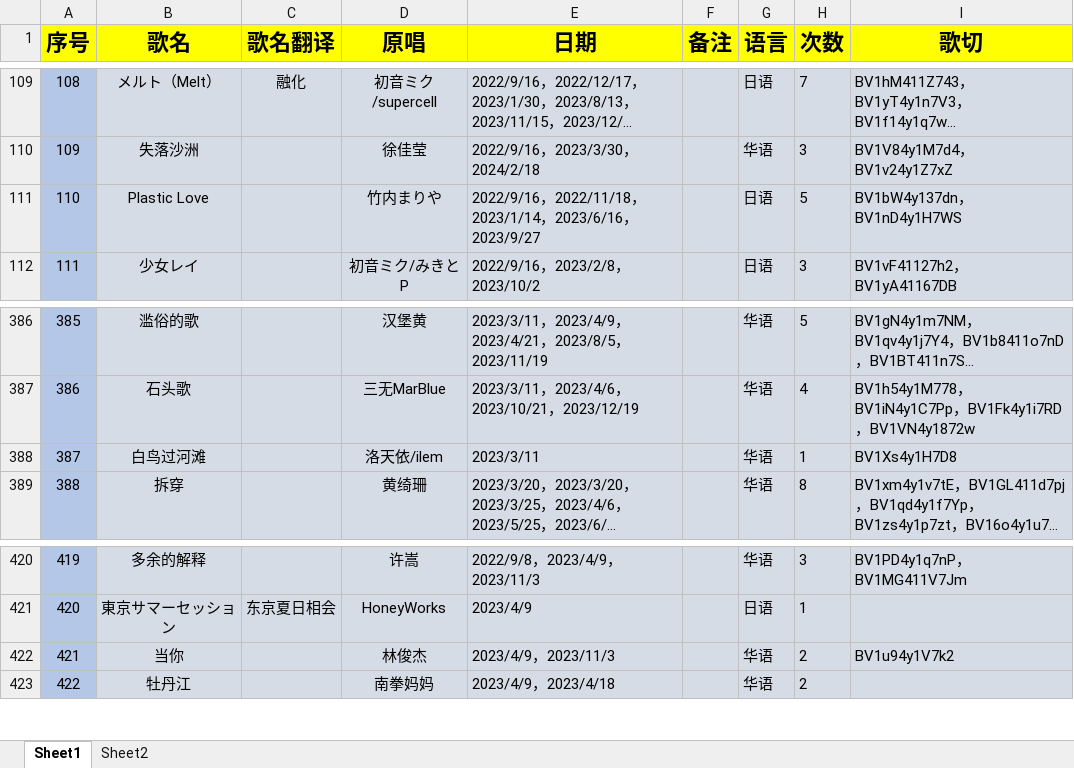
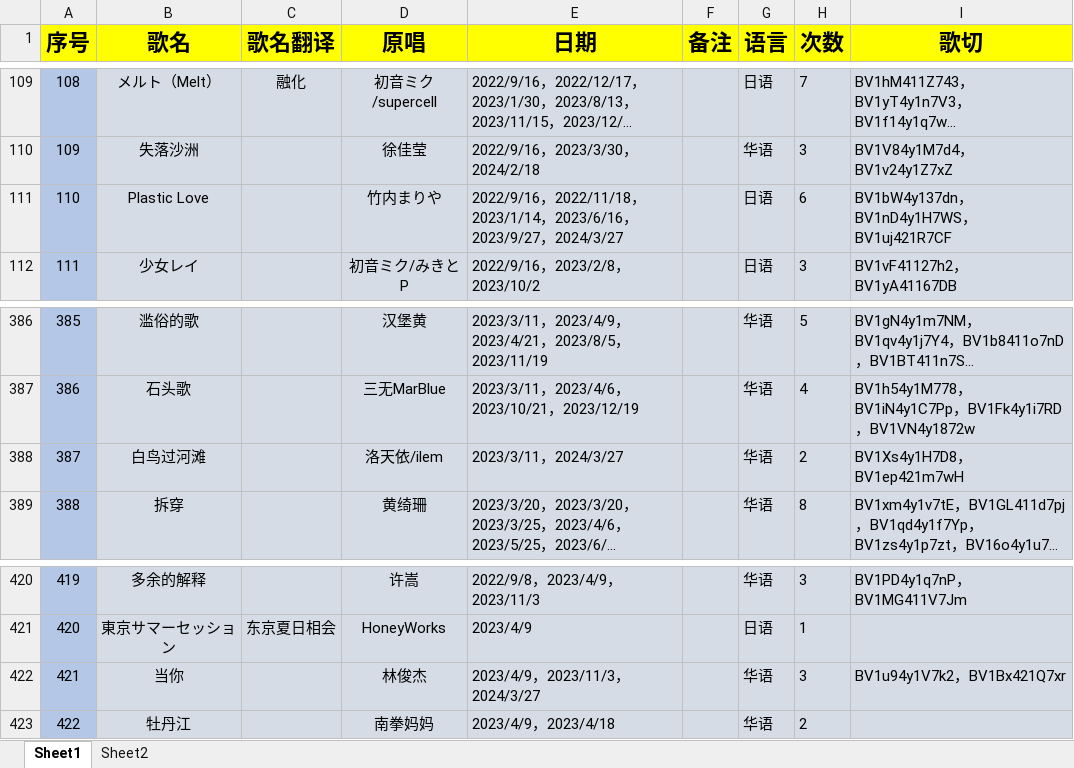
Before and after one commit to starsJuly/sui-song-list, an Excel workbook: scripts/music.xlsx, sheet Sheet1, drawn as a sheet; only a part is shown, gaps mark what is left out; long unchanged cells end in …; values as stored, in another font and other column widths than the file's, no borders; the diff names each change by its address in the sheet, - before the commit and + after, or states it on an @@ line.

Commit message:
更新歌单 2024.3.27
更新歌单 2024.3.27

```diff
--- a/scripts/music.xlsx (sheet Sheet1)
+++ b/scripts/music.xlsx (sheet Sheet1)
-E111 (日期): …，2023/9/27
+E111 (日期): …，2023/9/27，2024/3/27
-H111 (次数): 5
+H111 (次数): 6
-I111 (歌切): BV1bW4y137dn，BV1nD4y1H7WS
+I111 (歌切): BV1bW4y137dn，BV1nD4y1H7WS，BV1uj421R7CF
-E388 (日期): 2023/3/11
+E388 (日期): 2023/3/11，2024/3/27
-H388 (次数): 1
+H388 (次数): 2
-I388 (歌切): BV1Xs4y1H7D8
+I388 (歌切): BV1Xs4y1H7D8，BV1ep421m7wH
-E422 (日期): 2023/4/9，2023/11/3
+E422 (日期): 2023/4/9，2023/11/3，2024/3/27
-H422 (次数): 2
+H422 (次数): 3
-I422 (歌切): BV1u94y1V7k2
+I422 (歌切): BV1u94y1V7k2，BV1Bx421Q7xr
```
